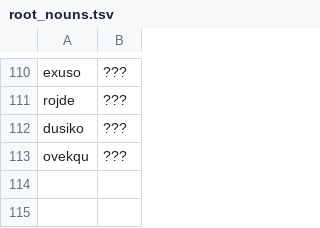
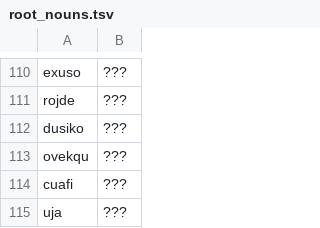
Before and after one commit to rngesus-wept/puflantu, a TSV file: root_nouns.tsv, drawn as a sheet; only a part is shown, gaps mark what is left out.

```diff
--- a/root_nouns.tsv
+++ b/root_nouns.tsv
@@ -113 +113,3 @@ dusiko	???
 ovekqu	???
+cuafi	???
+uja	???
```
Also changed, not shown: root_verbs.tsv.
